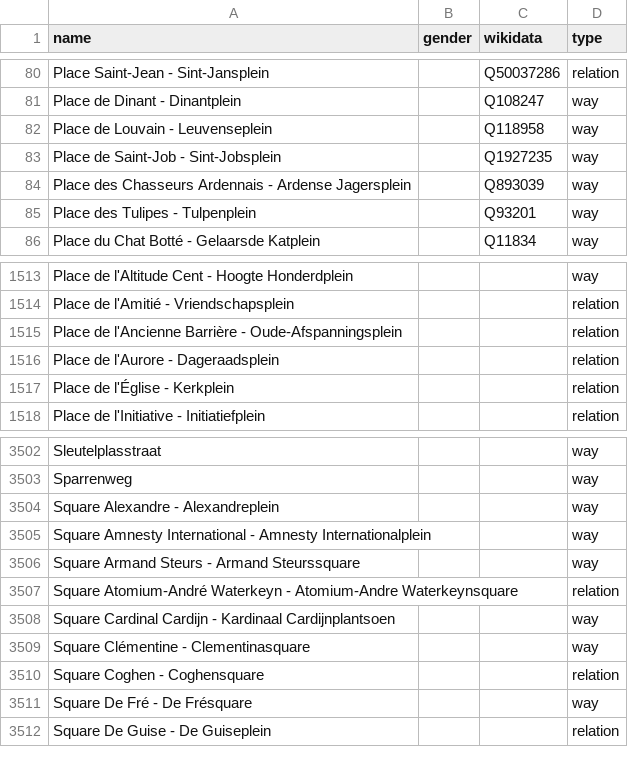
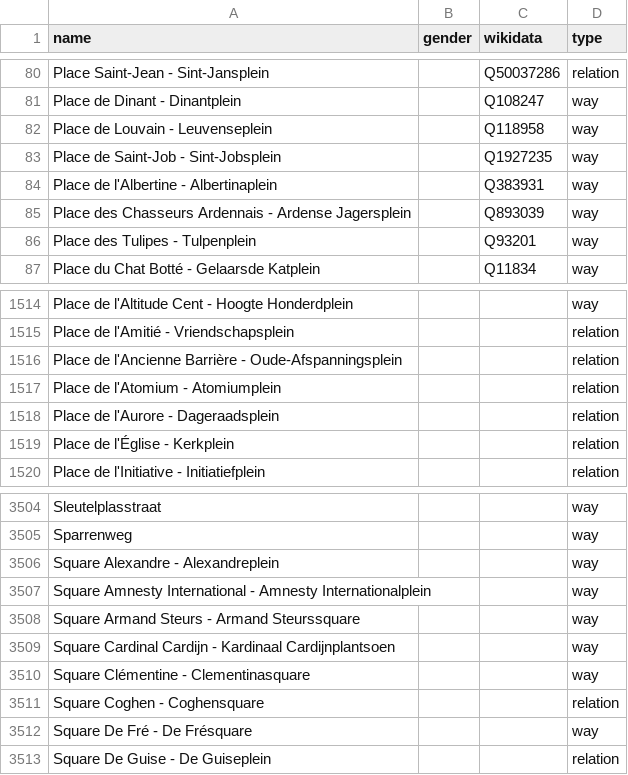
Before and after one commit to EqualStreetNames/equalstreetnames-brussels, a CSV file: data/other.csv, drawn as a sheet; only a part is shown, gaps mark what is left out; removed rows and columns are numbered as before the commit, all else as after; the diff names each change by its address in the sheet, - before the commit and + after, or states it on an @@ line.

```diff
--- a/data/other.csv
+++ b/data/other.csv
+row 84: Place de l'Albertine - Albertinaplein |  | Q383931 | way
+row 1517: Place de l'Atomium - Atomiumplein |  |  | relation
-row 3507: Square Atomium-André Waterkeyn - Atomium-Andre Waterkeynsquare |  |  | relation
```
Also changed, not shown: data/gender.csv, 3 other files.
